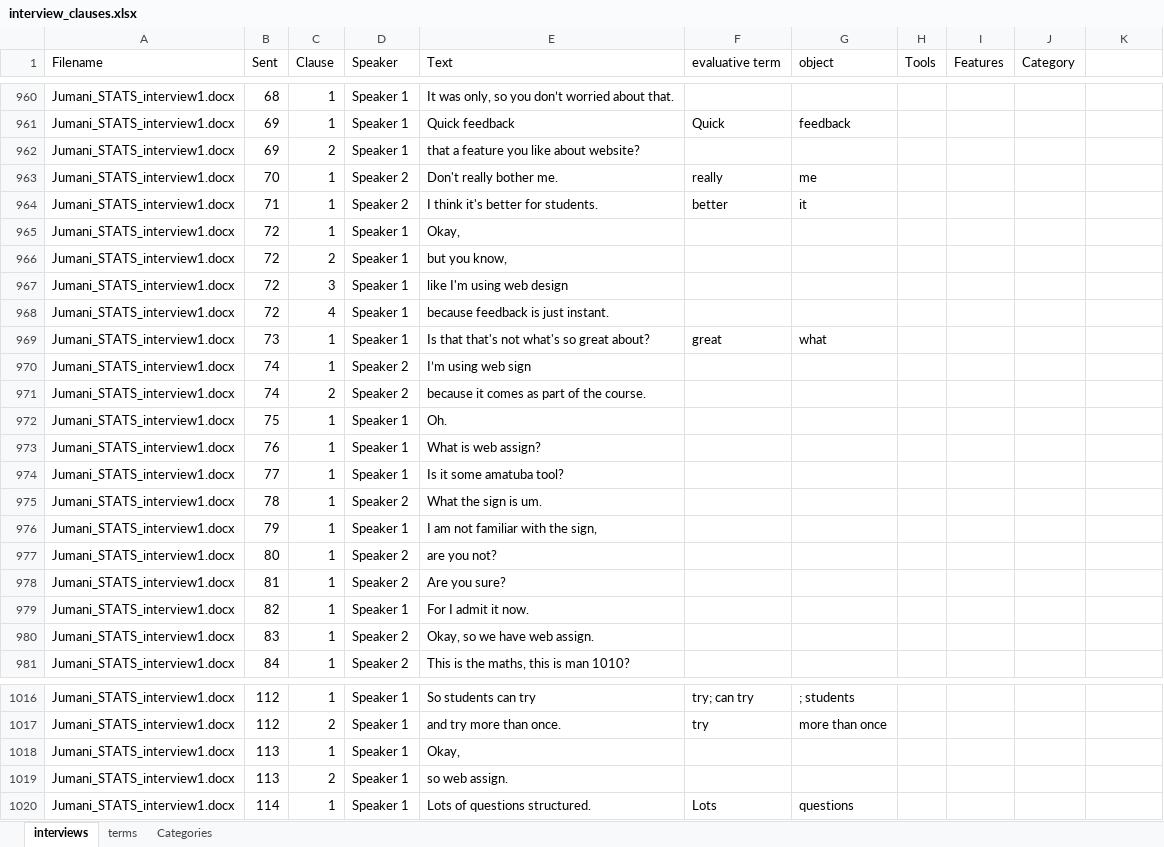
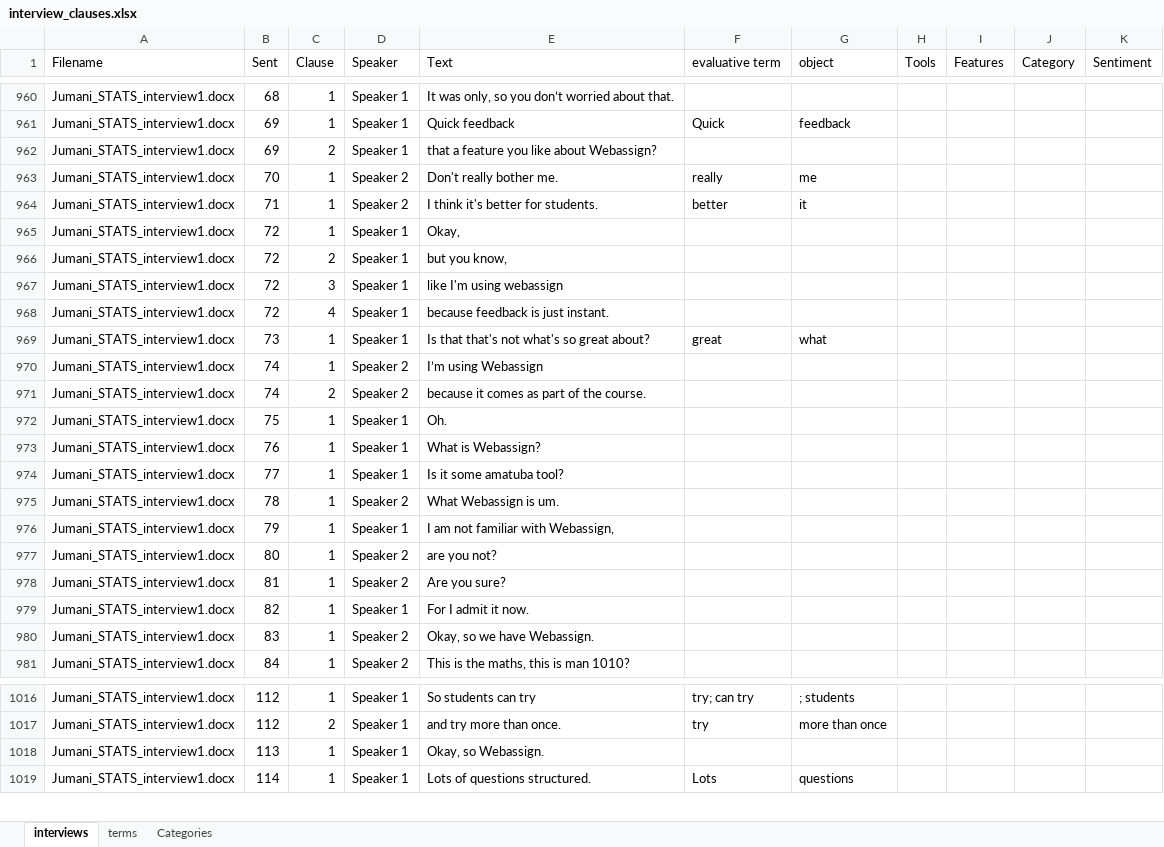
Before and after one commit to jumaniclarke/gradescopeinterviews, an Excel workbook: interview_clauses.xlsx, sheet interviews, drawn as a sheet; only a part is shown, gaps mark what is left out; values as stored, in another font and other column widths than the file's, no borders; table styles not drawn; the diff covers the shown part only; the diff names each change by its address in the sheet, - before the commit and + after, or states it on an @@ line.

```diff
--- a/interview_clauses.xlsx (sheet interviews)
+++ b/interview_clauses.xlsx (sheet interviews)
-K1: (empty)
+K1: Sentiment
-E962 (Text): that a feature you like about website?
+E962 (Text): that a feature you like about Webassign?
-E967 (Text): like I'm using web design
+E967 (Text): like I'm using webassign
-E970 (Text): I’m using web sign
+E970 (Text): I’m using Webassign
-E973 (Text): What is web assign?
+E973 (Text): What is Webassign?
-E975 (Text): What the sign is um.
+E975 (Text): What Webassign is um.
-E976 (Text): I am not familiar with the sign,
+E976 (Text): I am not familiar with Webassign,
-E980 (Text): Okay, so we have web assign.
+E980 (Text): Okay, so we have Webassign.
-E1018 (Text): Okay,
+E1018 (Text): Okay, so Webassign.
-row 1019: Jumani_STATS_interview1.docx | 113 | 2 | Speaker 1 | so web assign.
```
Also changed, not shown: 5 edited cells elsewhere in this sheet, sheet Categories, 2 other files.
